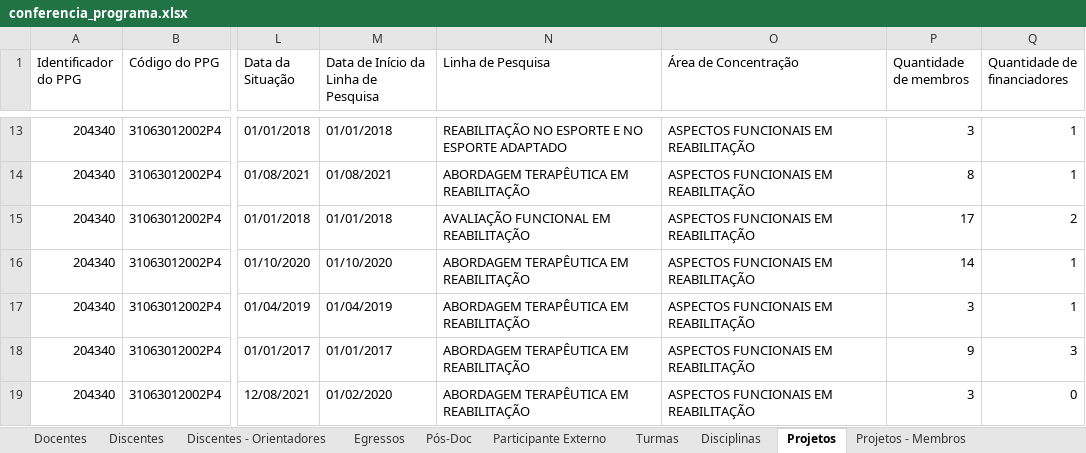
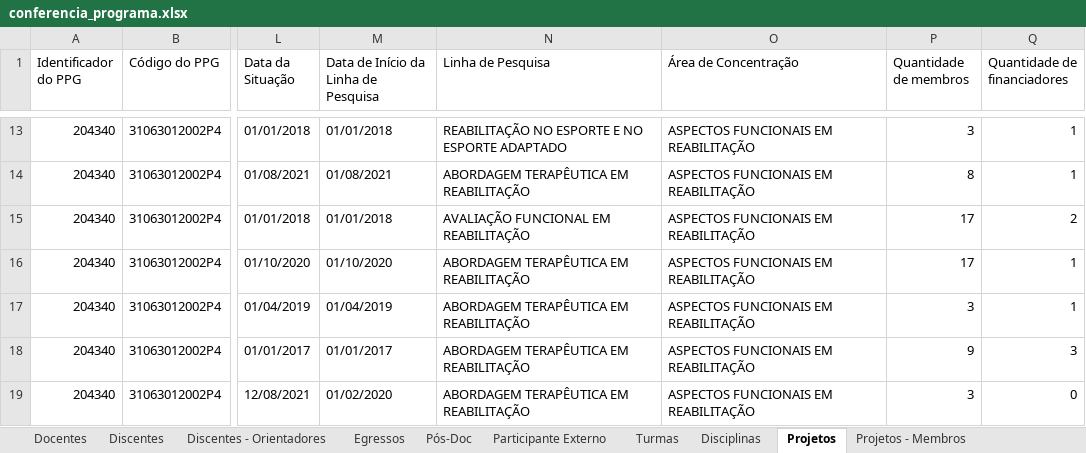
Before and after one commit to ppgcr-unisuam/observatoriocr, an Excel workbook: Sucupira/2021/conferencia_programa.xlsx, sheet Projetos, drawn as a sheet; only a part is shown, gaps mark what is left out; values as stored, in another font and other column widths than the file's, no borders; the diff names each change by its address in the sheet, - before the commit and + after, or states it on an @@ line.

```diff
--- a/Sucupira/2021/conferencia_programa.xlsx (sheet Projetos)
+++ b/Sucupira/2021/conferencia_programa.xlsx (sheet Projetos)
-P16 (Quantidade de membros): 14
+P16 (Quantidade de membros): 17
```
Also changed, not shown: sheet Projetos - Membros, Sucupira/2022/conferencia_programa.xlsx, docs/Sucupira/2021/conferencia_programa.xlsx, 9 other files.
